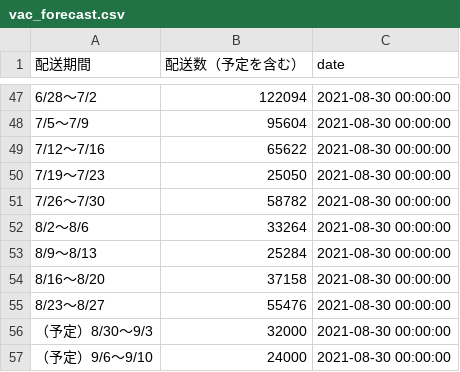
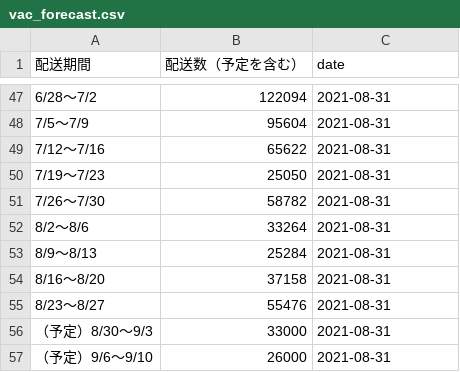
Before and after one commit to chomoku/covid-kyoto, a CSV file: data/vac_forecast.csv, drawn as a sheet; only a part is shown, gaps mark what is left out; the diff covers the shown part only.

```diff
--- a/data/vac_forecast.csv
+++ b/data/vac_forecast.csv
@@ -47,11 +47,11 @@
-6/28～7/2,122094,2021-08-30 00:00:00
-7/5～7/9,95604,2021-08-30 00:00:00
-7/12～7/16,65622,2021-08-30 00:00:00
-7/19～7/23,25050,2021-08-30 00:00:00
-7/26～7/30,58782,2021-08-30 00:00:00
-8/2～8/6,33264,2021-08-30 00:00:00
-8/9～8/13,25284,2021-08-30 00:00:00
-8/16～8/20,37158,2021-08-30 00:00:00
-8/23～8/27,55476,2021-08-30 00:00:00
-（予定）8/30～9/3,32000,2021-08-30 00:00:00
-（予定）9/6～9/10,24000,2021-08-30 00:00:00
+6/28～7/2,122094,2021-08-31
+7/5～7/9,95604,2021-08-31
+7/12～7/16,65622,2021-08-31
+7/19～7/23,25050,2021-08-31
+7/26～7/30,58782,2021-08-31
+8/2～8/6,33264,2021-08-31
+8/9～8/13,25284,2021-08-31
+8/16～8/20,37158,2021-08-31
+8/23～8/27,55476,2021-08-31
+（予定）8/30～9/3,33000,2021-08-31
+（予定）9/6～9/10,26000,2021-08-31
```
Also changed, not shown: 27 edited cells elsewhere in this file, data/vaccined_num.csv, 2 other files.
